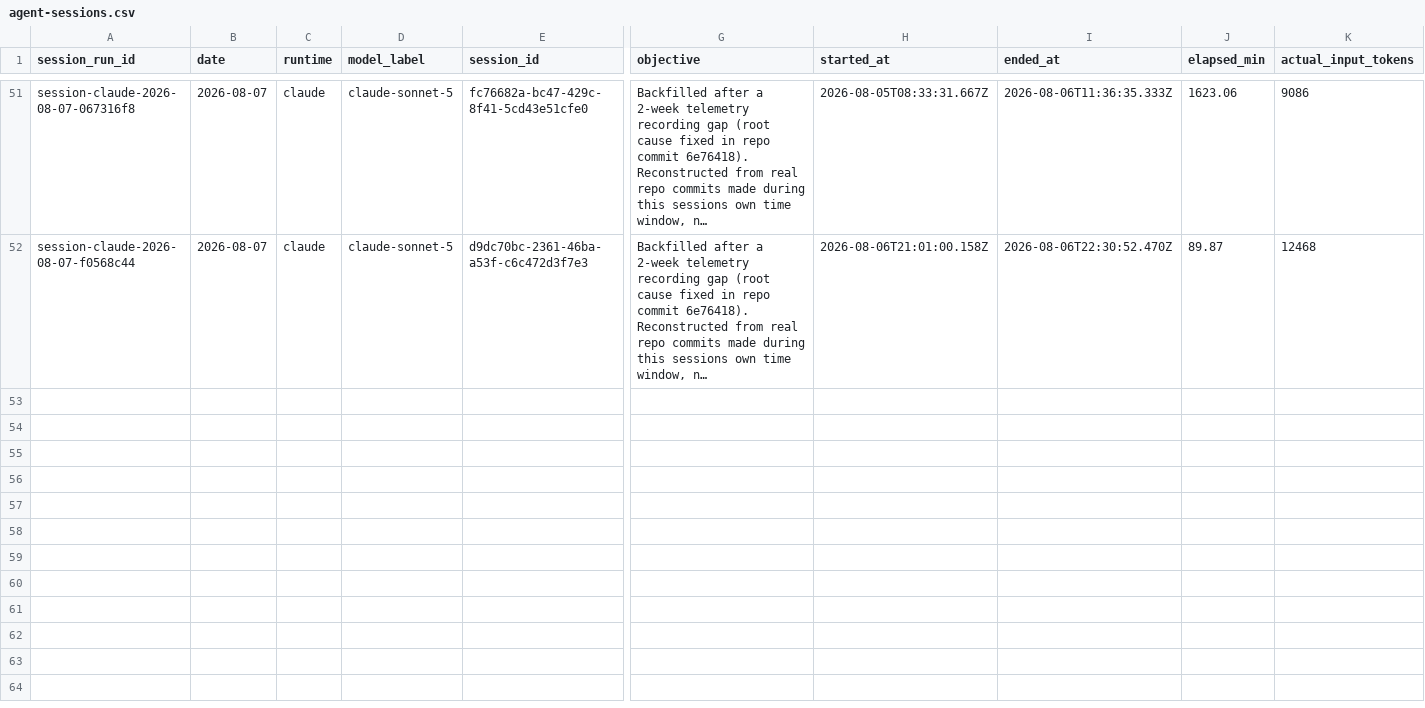
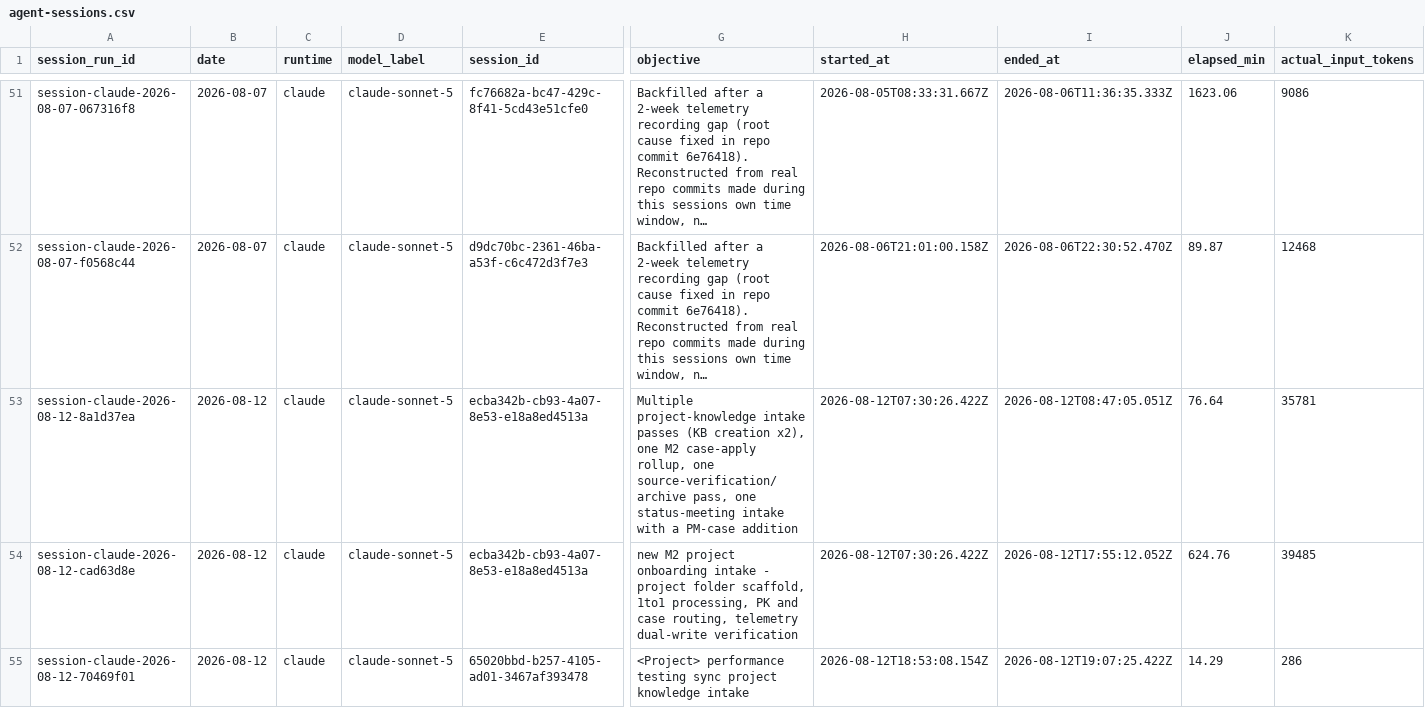
Before and after one commit to AliakseiBabko/qa-management, a CSV file: .agents/telemetry/agent-sessions.csv, drawn as a sheet; only a part is shown, gaps mark what is left out; long unchanged cells end in …; rows hold the shown columns only; the diff covers the shown part only; the diff names each change by its address in the sheet, - before the commit and + after, or states it on an @@ line.

Commit message:
feat: add write CLI to docs_editing.py, reducing ad hoc Docs-edit scripts
Extend the existing safe Google Docs batchUpdate primitives module with
four write subcommands (append-section, replace-paragraph, append-end,
insert-at), each with --dry-run and --text-file (never inline --text, to
avoid shell-quoting issues with multi-paragraph/Cyrillic content).

append-section/replace-paragraph are built on two new read-only helpers,
section_end_index() and find_paragraph_by_prefix(), which generalize the
section-boundary and unique-paragraph-match logic that was previously
being re-derived by hand in a fresh inline script for nearly every
Project Knowledge / PM Case Library edit pass.

Adds 21 new tests (52 -> 73) covering the new helpers and CLI commands.
Updates README.md's docs_editing.py entry to document the new commands.
validate_repo.py and the full test suite (1248 tests) both pass clean.

```diff
--- a/.agents/telemetry/agent-sessions.csv
+++ b/.agents/telemetry/agent-sessions.csv
+row 53: session-claude-2026-08-12-8a1d37ea | 2026-08-12 | claude | claude-sonnet-5 | ecba342b-cb93-4a07-8e53-e18a8ed4513a | Multiple project-knowledge intake passes (KB creation x2), one M2 case-apply rollup, one source-verification/archive pass, one status-meeting intake with a PM-case addition | 2026-08-12T07:30:26.422Z | 2026-08-12T08:47:05.051Z | 76.64 | 35781
+row 54: session-claude-2026-08-12-cad63d8e | 2026-08-12 | claude | claude-sonnet-5 | ecba342b-cb93-4a07-8e53-e18a8ed4513a | new M2 project onboarding intake - project folder scaffold, 1to1 processing, PK and case routing, telemetry dual-write verification | 2026-08-12T07:30:26.422Z | 2026-08-12T17:55:12.052Z | 624.76 | 39485
+row 55: session-claude-2026-08-12-70469f01 | 2026-08-12 | claude | claude-sonnet-5 | 65020bbd-b257-4105-ad01-3467af393478 | <Project> performance testing sync project knowledge intake | 2026-08-12T18:53:08.154Z | 2026-08-12T19:07:25.422Z | 14.29 | 286
```
Also changed, not shown: 8 added rows elsewhere in this file, 4 other files.
